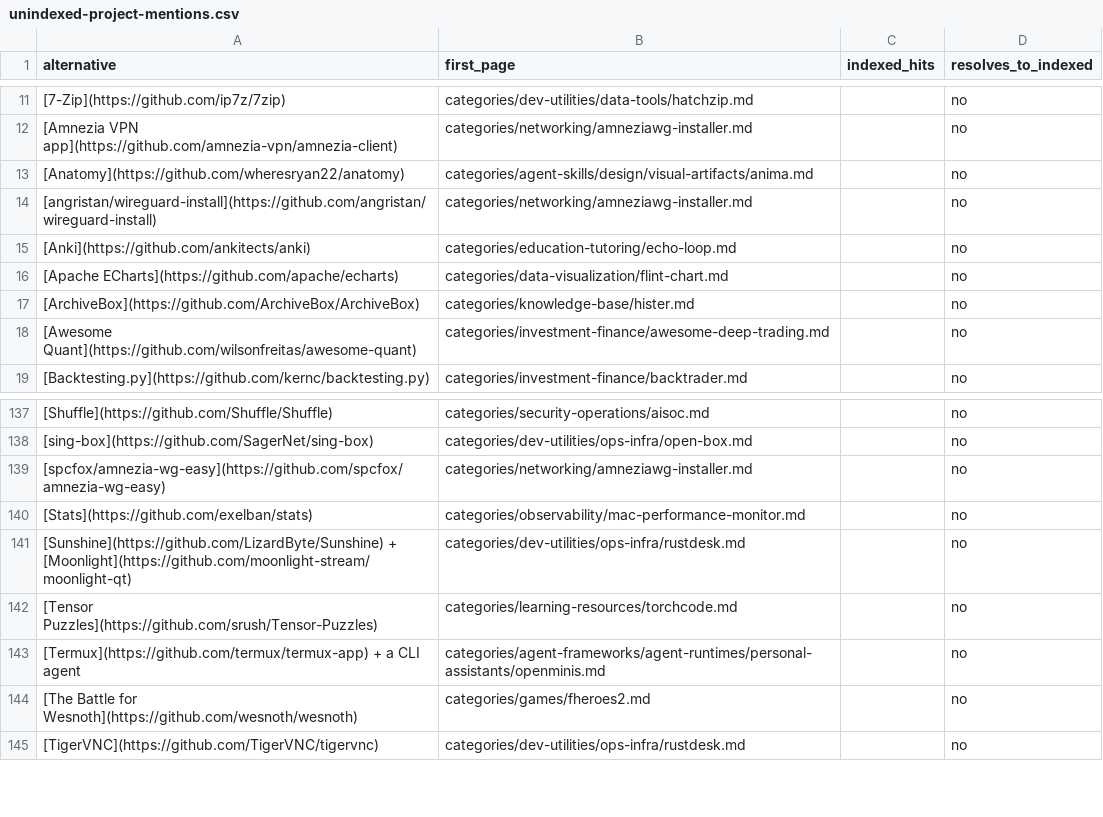
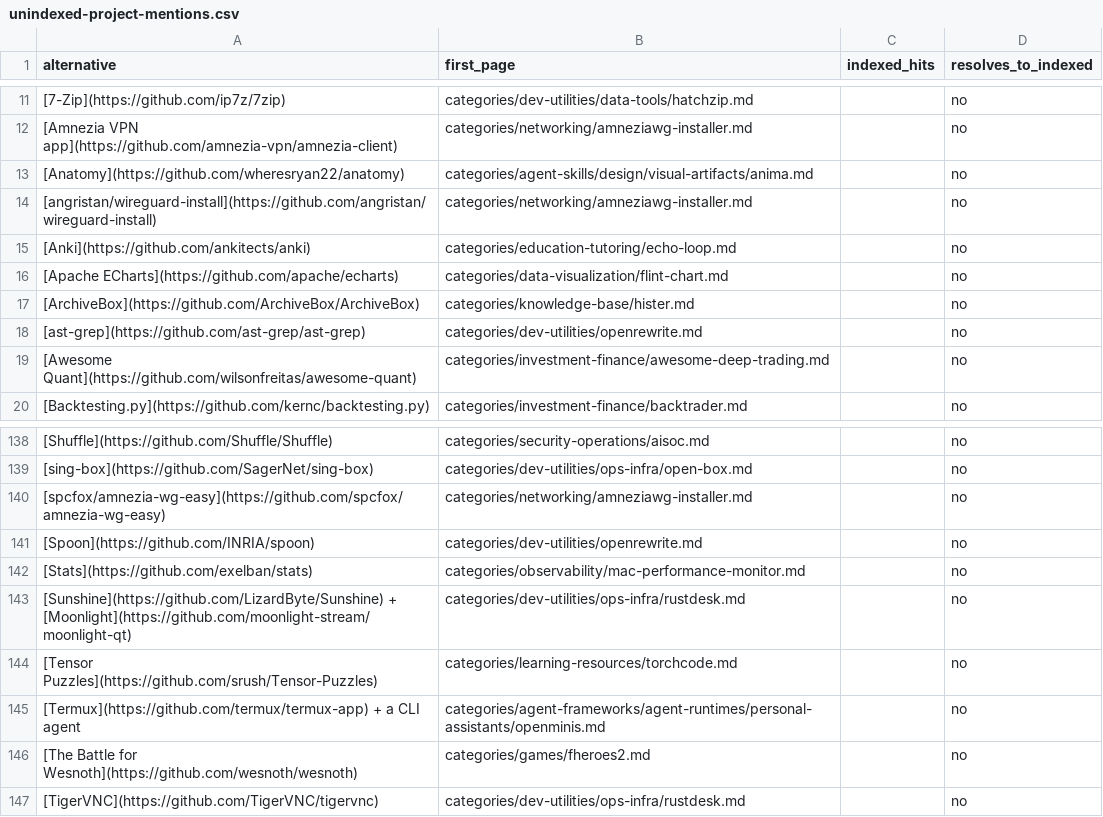
Before and after one commit to ZhenningLang/GitHub-Michelin, a CSV file: reports/unindexed-project-mentions.csv, drawn as a sheet; only a part is shown, gaps mark what is left out.

Commit message:
add(openrewrite/rewrite): scope recipes and mixed-license boundaries
Tab intake 2026-11-03. Read pinned implementation, recipes and distribution docs; distinguish the library, plugins, MSAL modules and commercial services. Integrated gates and exact-pair quality passed. no leftover Q&A

```diff
--- a/reports/unindexed-project-mentions.csv
+++ b/reports/unindexed-project-mentions.csv
@@ -17,2 +17,3 @@ alternative,first_page,indexed_hits,resolves_to_indexed
 [ArchiveBox](https://github.com/ArchiveBox/ArchiveBox),categories/knowledge-base/hister.md,,no
+[ast-grep](https://github.com/ast-grep/ast-grep),categories/dev-utilities/openrewrite.md,,no
 [Awesome Quant](https://github.com/wilsonfreitas/awesome-quant),categories/investment-finance/awesome-deep-trading.md,,no
@@ -139,2 +140,3 @@ alternative,first_page,indexed_hits,resolves_to_indexed
 [spcfox/amnezia-wg-easy](https://github.com/spcfox/amnezia-wg-easy),categories/networking/amneziawg-installer.md,,no
+[Spoon](https://github.com/INRIA/spoon),categories/dev-utilities/openrewrite.md,,no
 [Stats](https://github.com/exelban/stats),categories/observability/mac-performance-monitor.md,,no
```
Also changed, not shown: reports/repo-page-index.csv, 16 other files.
